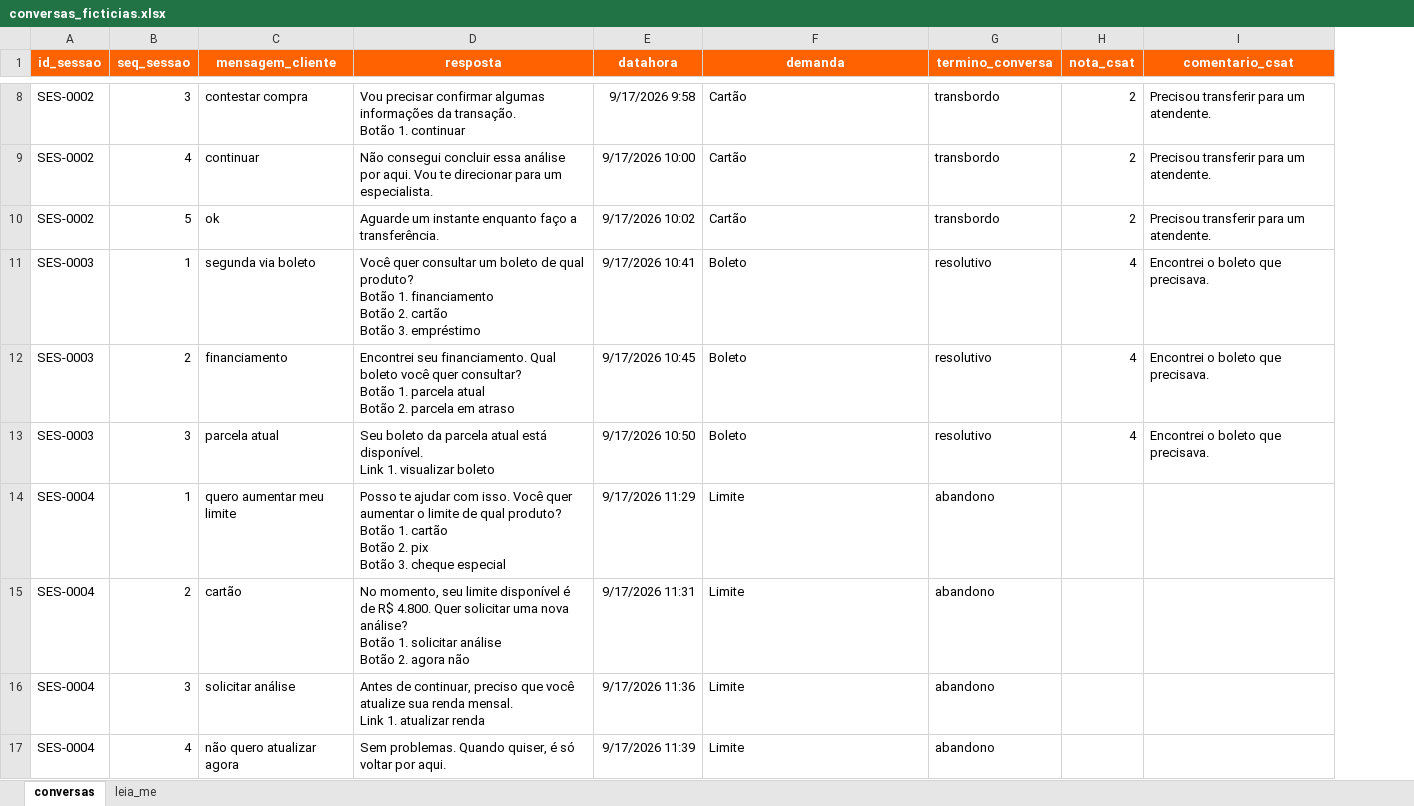
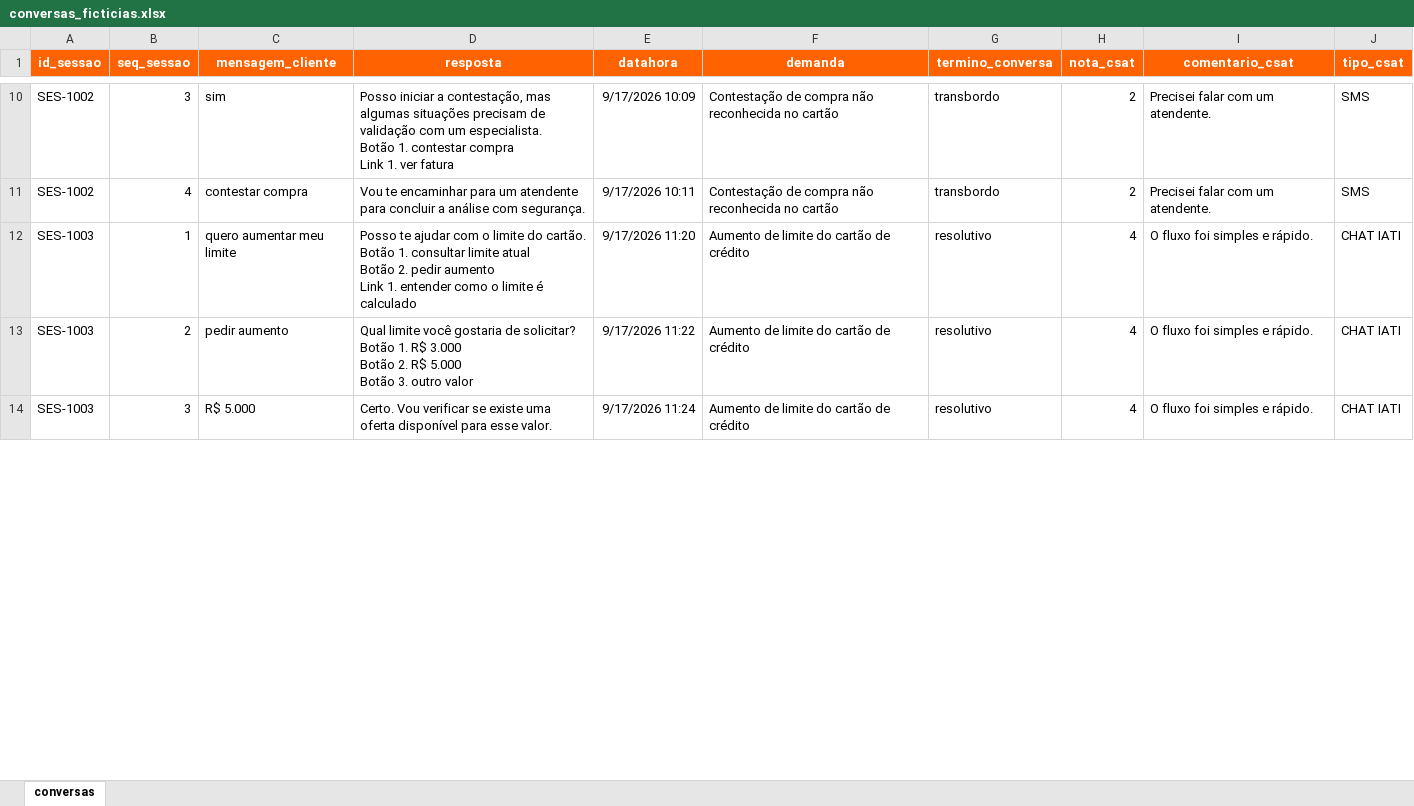
Before and after one commit to vinicius-rio/cellphone_simulator, an Excel workbook: data/conversas_ficticias.xlsx, sheet conversas, drawn as a sheet; only a part is shown, gaps mark what is left out; values as stored, in another font and other column widths than the file's, no borders; table styles not drawn; removed rows and columns are numbered as before the commit, all else as after; ↵ is a line break in a cell; the diff covers the shown part only; the diff names each change by its address in the sheet, - before the commit and + after, or states it on an @@ line.

Commit message:
feat: :rocket: adiciona infos de tipo_csat

```diff
--- a/data/conversas_ficticias.xlsx (sheet conversas)
+++ b/data/conversas_ficticias.xlsx (sheet conversas)
-sheet tab: leia_me
+column J (tipo_csat), rows 10-14: SMS | SMS | CHAT IATI | CHAT IATI | CHAT IATI
-A10:A11 (id_sessao): SES-0002
+A10:A11 (id_sessao): SES-1002
-C10 (mensagem_cliente): contestar compra
+C10 (mensagem_cliente): sim
-D10 (resposta): Vou precisar confirmar algumas informações da transação. ↵ Botão 1. continuar
+D10 (resposta): Posso iniciar a contestação, mas algumas situações precisam de validação com um especialista. ↵ Botão 1. contestar compra ↵ Link 1. ver fatura
-E10 (datahora): 9/17/2026 9:58
+E10 (datahora): 9/17/2026 10:09
-F10:F11 (demanda): Cartão
+F10:F11 (demanda): Contestação de compra não reconhecida no cartão
-I10:I11 (comentario_csat): Precisou transferir para um atendente.
+I10:I11 (comentario_csat): Precisei falar com um atendente.
-C11 (mensagem_cliente): continuar
+C11 (mensagem_cliente): contestar compra
-D11 (resposta): Não consegui concluir essa análise por aqui. Vou te direcionar para um especialista.
+D11 (resposta): Vou te encaminhar para um atendente para concluir a análise com segurança.
-E11 (datahora): 9/17/2026 10:00
+E11 (datahora): 9/17/2026 10:11
-row 10: SES-0002 | 5 | ok | Aguarde um instante enquanto faço a transferência. | 9/17/2026 10:02 | Cartão | transbordo | 2 | Precisou transferir para um atendente.
-A12:A14 (id_sessao): SES-0003
+A12:A14 (id_sessao): SES-1003
-C12 (mensagem_cliente): segunda via boleto
+C12 (mensagem_cliente): quero aumentar meu limite
-D12 (resposta): Você quer consultar um boleto de qual produto? ↵ Botão 1. financiamento ↵ Botão 2. cartão ↵ Botão 3. empréstimo
+D12 (resposta): Posso te ajudar com o limite do cartão. ↵ Botão 1. consultar limite atual ↵ Botão 2. pedir aumento ↵ Link 1. entender como o limite é calculado
-E12 (datahora): 9/17/2026 10:41
+E12 (datahora): 9/17/2026 11:20
-F12:F14 (demanda): Boleto
+F12:F14 (demanda): Aumento de limite do cartão de crédito
-I12:I14 (comentario_csat): Encontrei o boleto que precisava.
+I12:I14 (comentario_csat): O fluxo foi simples e rápido.
-C13 (mensagem_cliente): financiamento
+C13 (mensagem_cliente): pedir aumento
-D13 (resposta): Encontrei seu financiamento. Qual boleto você quer consultar? ↵ Botão 1. parcela atual ↵ Botão 2. parcela em atraso
+D13 (resposta): Qual limite você gostaria de solicitar? ↵ Botão 1. R$ 3.000 ↵ Botão 2. R$ 5.000 ↵ Botão 3. outro valor
-E13 (datahora): 9/17/2026 10:45
+E13 (datahora): 9/17/2026 11:22
-C14 (mensagem_cliente): parcela atual
+C14 (mensagem_cliente): R$ 5.000
-D14 (resposta): Seu boleto da parcela atual está disponível. ↵ Link 1. visualizar boleto
+D14 (resposta): Certo. Vou verificar se existe uma oferta disponível para esse valor.
-E14 (datahora): 9/17/2026 10:50
+E14 (datahora): 9/17/2026 11:24
-row 14: SES-0004 | 1 | quero aumentar meu limite | Posso te ajudar com isso. Você quer aumentar o limite de qual produto? ↵ Botão 1. cartão ↵ Botão 2. pix ↵ Botão 3. cheque especial | 9/17/2026 11:29 | Limite | abandono
-row 15: SES-0004 | 2 | cartão | No momento, seu limite disponível é de R$ 4.800. Quer solicitar uma nova análise? ↵ Botão 1. solicitar análise ↵ Botão 2. agora não | 9/17/2026 11:31 | Limite | abandono
-row 16: SES-0004 | 3 | solicitar análise | Antes de continuar, preciso que você atualize sua renda mensal. ↵ Link 1. atualizar renda | 9/17/2026 11:36 | Limite | abandono
-row 17: SES-0004 | 4 | não quero atualizar agora | Sem problemas. Quando quiser, é só voltar por aqui. | 9/17/2026 11:39 | Limite | abandono
```
Also changed, not shown: 33 added rows, 19 removed rows and 79 edited cells elsewhere in this sheet, 4 other files.
